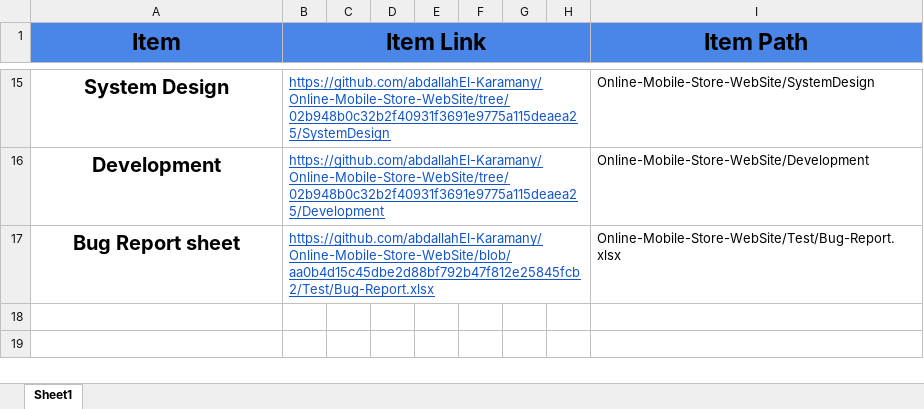
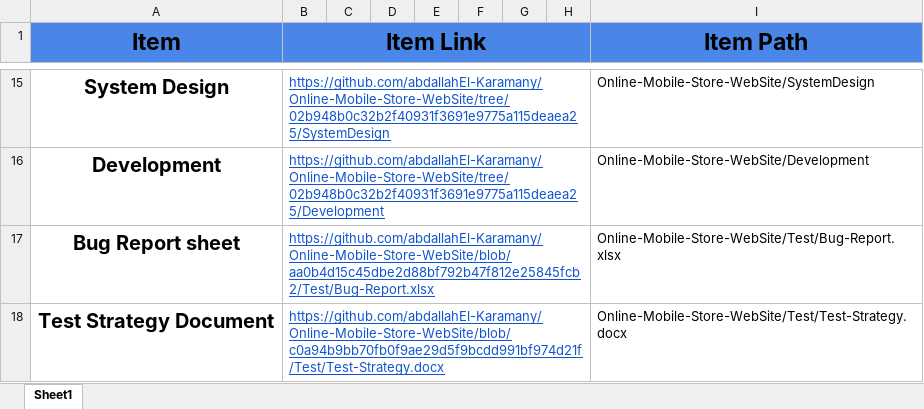
Before and after one commit to abdallahEl-Karamany/Online-Mobile-Store-WebSite, an Excel workbook: Project Management Plan/CIL.xlsx, sheet Sheet1, drawn as a sheet; only a part is shown, gaps mark what is left out; values as stored, in another font and other column widths than the file's, no borders; the diff names each change by its address in the sheet, - before the commit and + after, or states it on an @@ line.

Commit message:
Doc: updated CIL

```diff
--- a/Project Management Plan/CIL.xlsx (sheet Sheet1)
+++ b/Project Management Plan/CIL.xlsx (sheet Sheet1)
+row 18: Test Strategy Document | https://github.com/abdallahEl-Karamany/Online-Mobile-Store-WebSite/blob/c0a94b9bb70fb0f9ae29d5f9bcdd991bf974d21f/Test/Test-Strategy.docx |  |  |  |  |  |  | Online-Mobile-Store-WebSite/Test/Test-Strategy.docx
```
